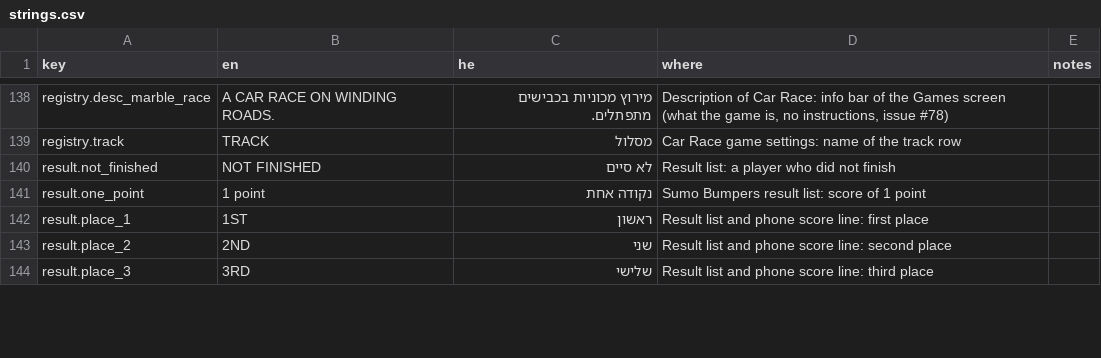
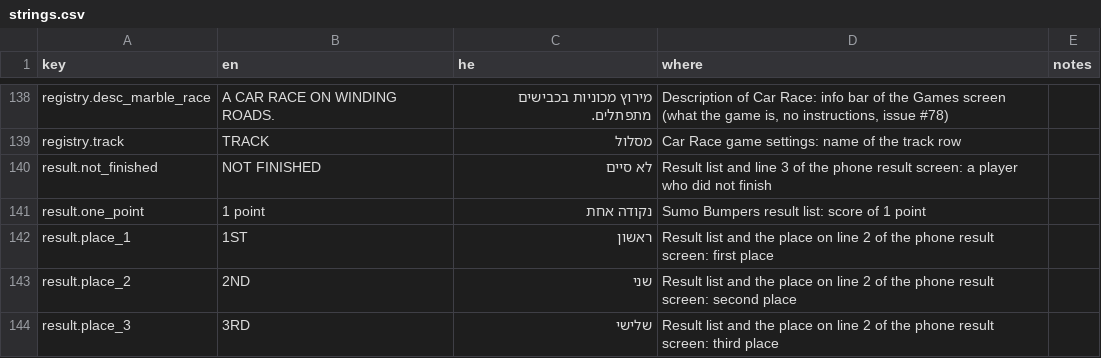
Before and after one commit to alonzo86/remote-play, a CSV file: assets/lang/strings.csv, drawn as a sheet; only a part is shown, gaps mark what is left out; the diff covers the shown part only.

```diff
--- a/assets/lang/strings.csv
+++ b/assets/lang/strings.csv
@@ -139,6 +139,6 @@ registry.desc_marble_race,A CAR RACE ON WINDING ROADS.,מירוץ מכוניות
 registry.track,TRACK,מסלול,Car Race game settings: name of the track row,
-result.not_finished,NOT FINISHED,לא סיים,Result list: a player who did not finish,
+result.not_finished,NOT FINISHED,לא סיים,Result list and line 3 of the phone result screen: a player who did not finish,
 result.one_point,1 point,נקודה אחת,Sumo Bumpers result list: score of 1 point,
-result.place_1,1ST,ראשון,Result list and phone score line: first place,
-result.place_2,2ND,שני,Result list and phone score line: second place,
-result.place_3,3RD,שלישי,Result list and phone score line: third place,
+result.place_1,1ST,ראשון,Result list and the place on line 2 of the phone result screen: first place,
+result.place_2,2ND,שני,Result list and the place on line 2 of the phone result screen: second place,
+result.place_3,3RD,שלישי,Result list and the place on line 2 of the phone result screen: third place,
```
Also changed, not shown: 19 edited cells elsewhere in this file.
